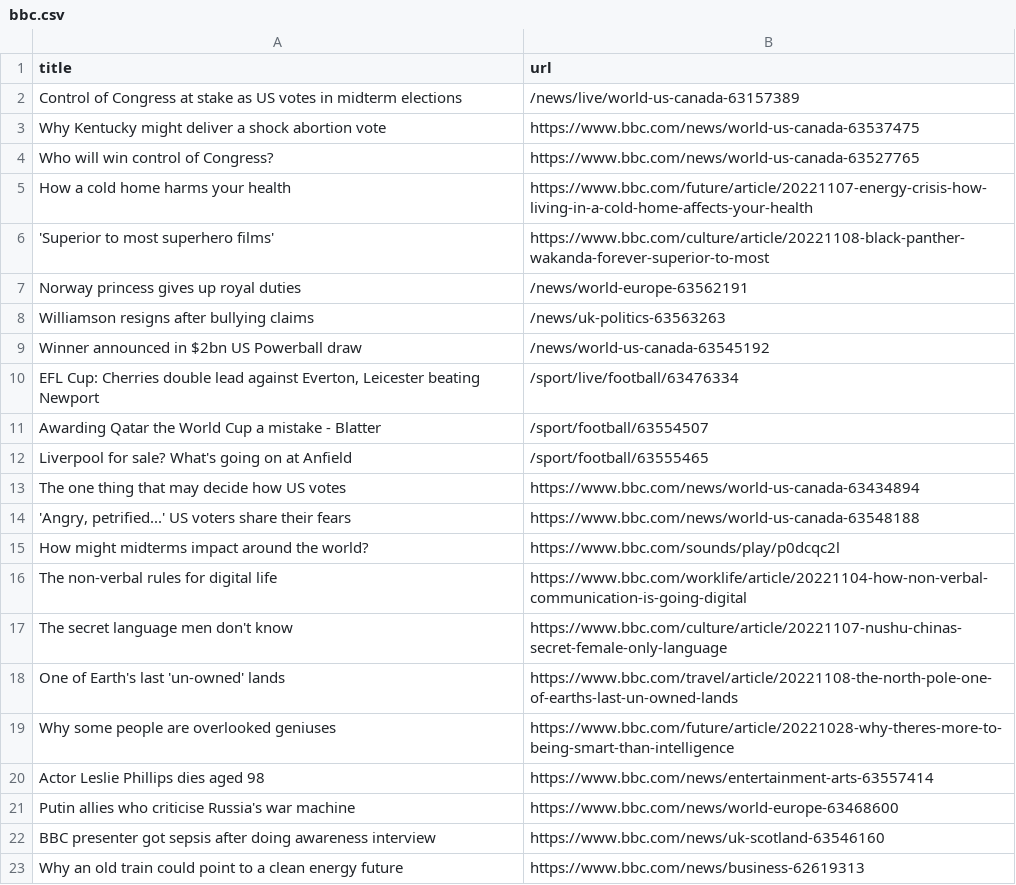
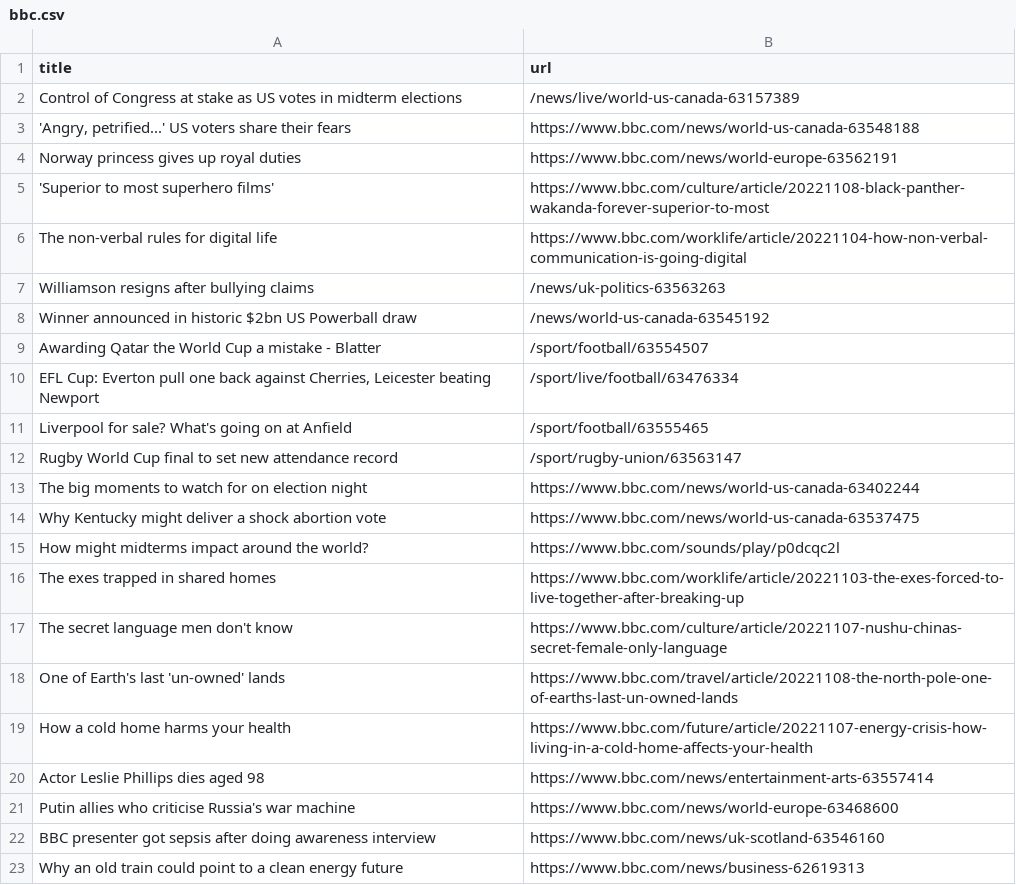
Before and after one commit to stanleydai/automatic-scraper, a CSV file: bbc.csv, drawn as a sheet; only a part is shown.

```diff
--- a/bbc.csv
+++ b/bbc.csv
@@ -2,19 +2,19 @@ title,url
 Control of Congress at stake as US votes in midterm elections,/news/live/world-us-canada-63157389
+"'Angry, petrified...' US voters share their fears",https://www.bbc.com/news/world-us-canada-63548188
+Norway princess gives up royal duties,https://www.bbc.com/news/world-europe-63562191
+'Superior to most superhero films',https://www.bbc.com/culture/article/20221108-black-panther-wakanda-forever-superior-to-most
+The non-verbal rules for digital life,https://www.bbc.com/worklife/article/20221104-how-non-verbal-communication-is-going-digital
+Williamson resigns after bullying claims,/news/uk-politics-63563263
+Winner announced in historic $2bn US Powerball draw,/news/world-us-canada-63545192
+Awarding Qatar the World Cup a mistake - Blatter,/sport/football/63554507
+"EFL Cup: Everton pull one back against Cherries, Leicester beating Newport",/sport/live/football/63476334
+Liverpool for sale? What's going on at Anfield,/sport/football/63555465
+Rugby World Cup final to set new attendance record,/sport/rugby-union/63563147
+The big moments to watch for on election night,https://www.bbc.com/news/world-us-canada-63402244
 Why Kentucky might deliver a shock abortion vote,https://www.bbc.com/news/world-us-canada-63537475
-Who will win control of Congress?,https://www.bbc.com/news/world-us-canada-63527765
-How a cold home harms your health,https://www.bbc.com/future/article/20221107-energy-crisis-how-living-in-a-cold-home-affects-your-health
-'Superior to most superhero films',https://www.bbc.com/culture/article/20221108-black-panther-wakanda-forever-superior-to-most
-Norway princess gives up royal duties,/news/world-europe-63562191
-Williamson resigns after bullying claims,/news/uk-politics-63563263
-Winner announced in $2bn US Powerball draw,/news/world-us-canada-63545192
-"EFL Cup: Cherries double lead against Everton, Leicester beating Newport",/sport/live/football/63476334
-Awarding Qatar the World Cup a mistake - Blatter,/sport/football/63554507
-Liverpool for sale? What's going on at Anfield,/sport/football/63555465
-The one thing that may decide how US votes,https://www.bbc.com/news/world-us-canada-63434894
-"'Angry, petrified...' US voters share their fears",https://www.bbc.com/news/world-us-canada-63548188
 How might midterms impact around the world?,https://www.bbc.com/sounds/play/p0dcqc2l
-The non-verbal rules for digital life,https://www.bbc.com/worklife/article/20221104-how-non-verbal-communication-is-going-digital
+The exes trapped in shared homes,https://www.bbc.com/worklife/article/20221103-the-exes-forced-to-live-together-after-breaking-up
 The secret language men don't know,https://www.bbc.com/culture/article/20221107-nushu-chinas-secret-female-only-language
 One of Earth's last 'un-owned' lands,https://www.bbc.com/travel/article/20221108-the-north-pole-one-of-earths-last-un-owned-lands
-Why some people are overlooked geniuses,https://www.bbc.com/future/article/20221028-why-theres-more-to-being-smart-than-intelligence
+How a cold home harms your health,https://www.bbc.com/future/article/20221107-energy-crisis-how-living-in-a-cold-home-affects-your-health
 Actor Leslie Phillips dies aged 98,https://www.bbc.com/news/entertainment-arts-63557414
```
